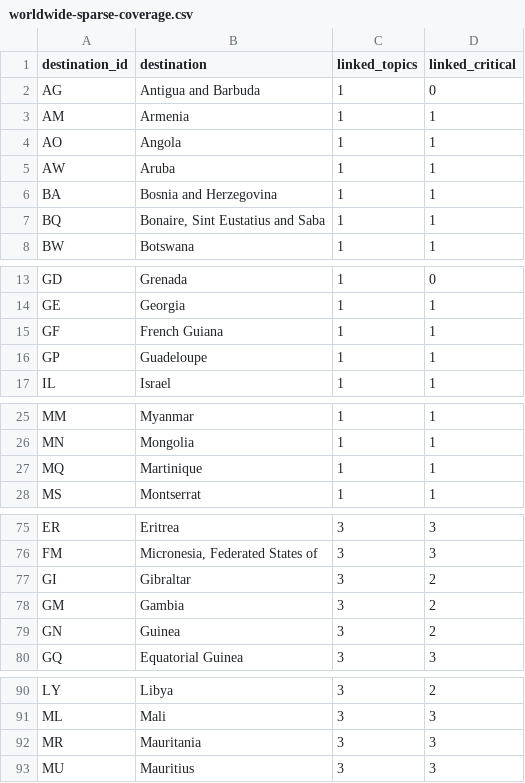
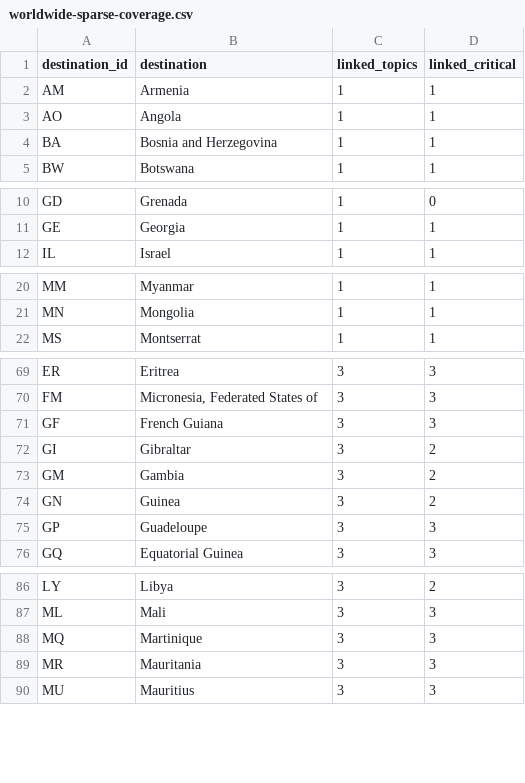
Before and after one commit to kchorst/Travel-Prep, a CSV file: research/phase-1/worldwide-sparse-coverage.csv, drawn as a sheet; only a part is shown, gaps mark what is left out.

```diff
--- a/research/phase-1/worldwide-sparse-coverage.csv
+++ b/research/phase-1/worldwide-sparse-coverage.csv
@@ -1,8 +1,5 @@
 destination_id,destination,linked_topics,linked_critical
-AG,Antigua and Barbuda,1,0
 AM,Armenia,1,1
 AO,Angola,1,1
-AW,Aruba,1,1
 BA,Bosnia and Herzegovina,1,1
-BQ,"Bonaire, Sint Eustatius and Saba",1,1
 BW,Botswana,1,1
@@ -14,4 +11,2 @@ GD,Grenada,1,0
 GE,Georgia,1,1
-GF,French Guiana,1,1
-GP,Guadeloupe,1,1
 IL,Israel,1,1
@@ -26,3 +21,2 @@ MM,Myanmar,1,1
 MN,Mongolia,1,1
-MQ,Martinique,1,1
 MS,Montserrat,1,1
@@ -76,2 +70,3 @@ ER,Eritrea,3,3
 FM,"Micronesia, Federated States of",3,3
+GF,French Guiana,3,3
 GI,Gibraltar,3,2
@@ -79,2 +74,3 @@ GM,Gambia,3,2
 GN,Guinea,3,2
+GP,Guadeloupe,3,3
 GQ,Equatorial Guinea,3,3
@@ -91,2 +87,3 @@ LY,Libya,3,2
 ML,Mali,3,3
+MQ,Martinique,3,3
 MR,Mauritania,3,3
```
Also changed, not shown: research/phase-1/priority-ranks-21-50.csv, 10 other files.
